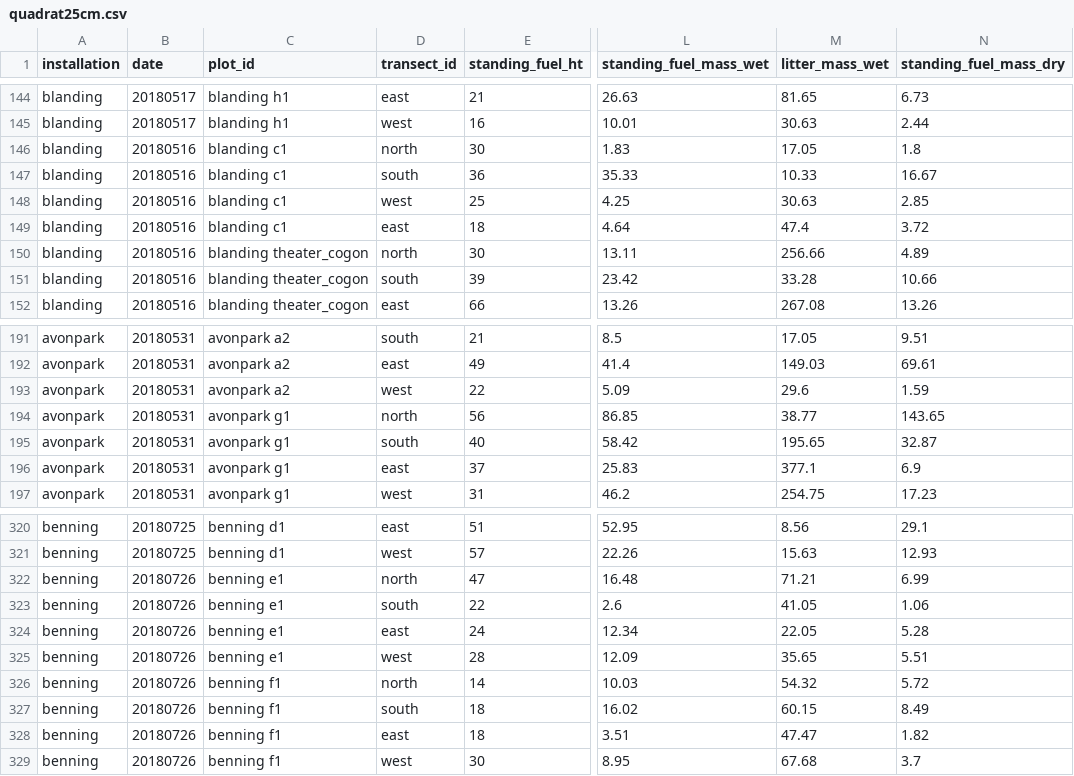
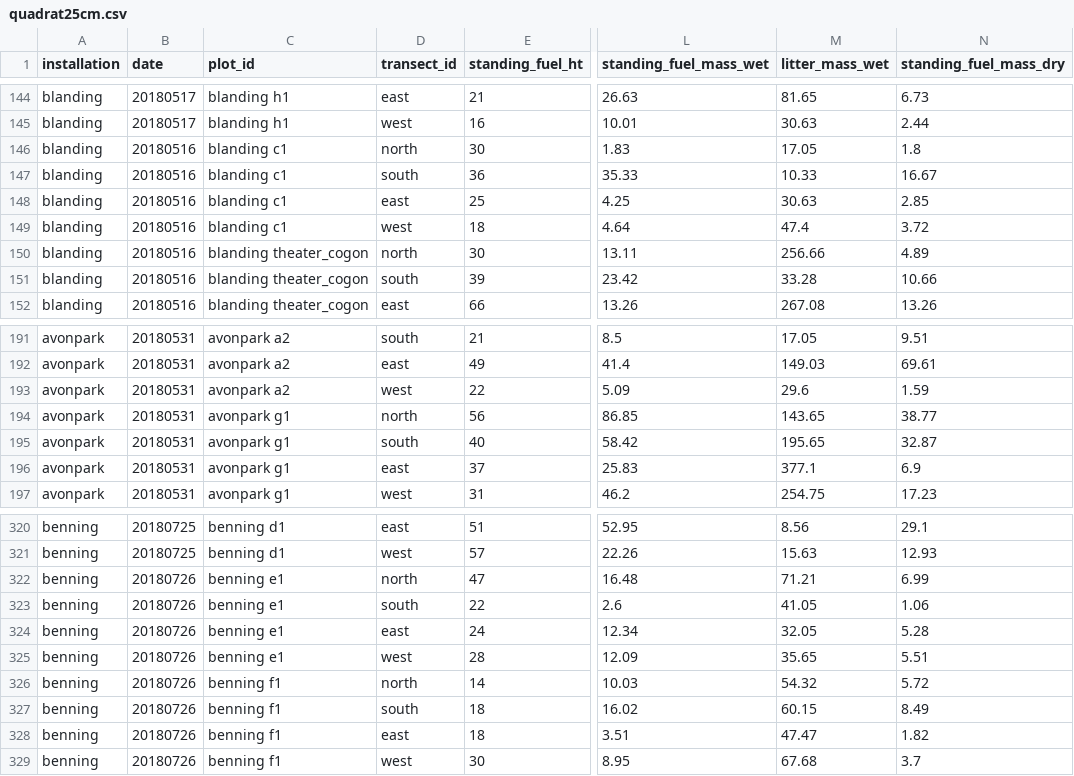
Before and after one commit to whalend/SERDP_Project, a CSV file: data/processed_data/quadrat25cm.csv, drawn as a sheet; only a part is shown, gaps mark what is left out; the diff names each change by its address in the sheet, - before the commit and + after, or states it on an @@ line.

Commit message:
Update QAQC data with corrected data entry errors.

```diff
--- a/data/processed_data/quadrat25cm.csv
+++ b/data/processed_data/quadrat25cm.csv
-D148 (transect_id): west
+D148 (transect_id): east
-D149 (transect_id): east
+D149 (transect_id): west
-M194 (litter_mass_wet): 38.77
+M194 (litter_mass_wet): 143.65
-N194 (standing_fuel_mass_dry): 143.65
+N194 (standing_fuel_mass_dry): 38.77
-M324 (litter_mass_wet): 22.05
+M324 (litter_mass_wet): 32.05
```
